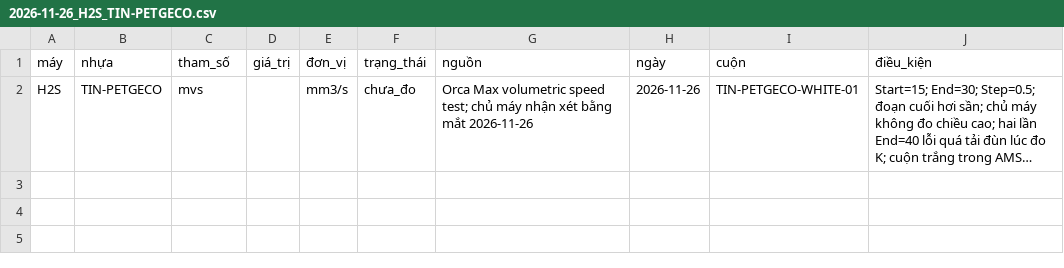
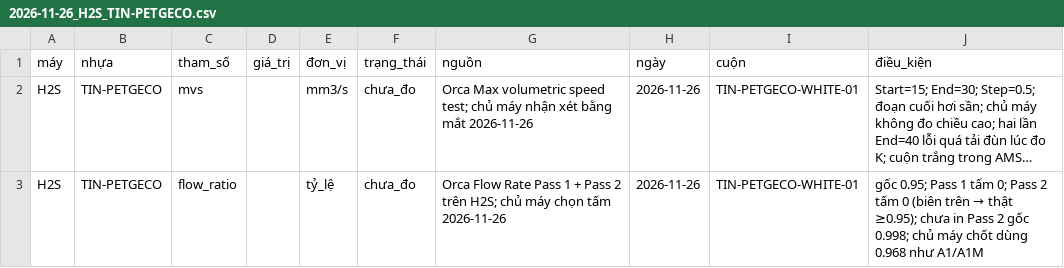
Before and after one commit to dctien812/DHH-3D-Printers, a CSV file: calibration/entry/cal/2026-11-26_H2S_TIN-PETGECO.csv, drawn as a sheet; long unchanged cells end in …; the diff names each change by its address in the sheet, - before the commit and + after, or states it on an @@ line.

```diff
--- a/calibration/entry/cal/2026-11-26_H2S_TIN-PETGECO.csv
+++ b/calibration/entry/cal/2026-11-26_H2S_TIN-PETGECO.csv
+row 3: H2S | TIN-PETGECO | flow_ratio |  | tỷ_lệ | chưa_đo | Orca Flow Rate Pass 1 + Pass 2 trên H2S; chủ máy chọn tấm 2026-11-26 | 2026-11-26 | TIN-PETGECO-WHITE-01 | gốc 0.95; Pass 1 tấm 0; Pass 2 tấm 0 (biên trên → thật ≥0.95); chưa in Pass 2 gốc 0.998; chủ máy chốt dùng 0.968 như A1/A1M
```
Also changed, not shown: profiles/src/materials.csv, 1 other file.
